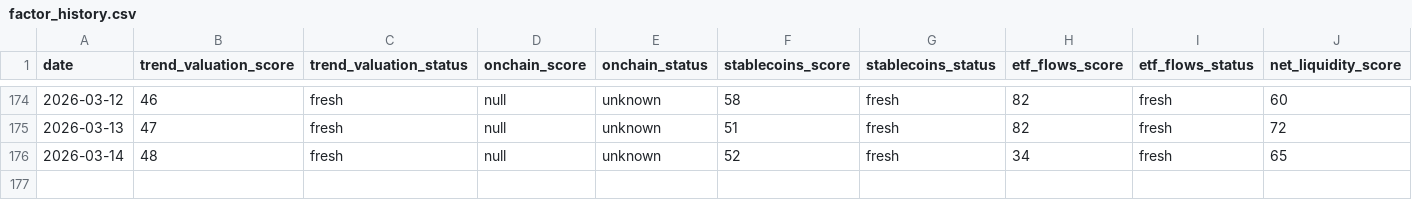
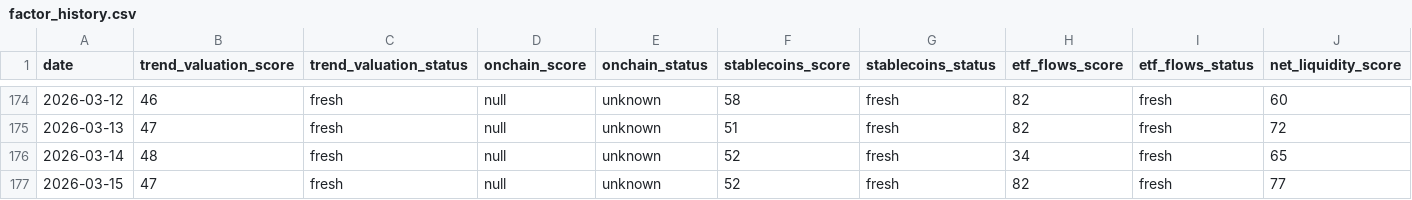
Before and after one commit to firemansghost/btc-risk-dashboard-V3, a CSV file: public/data/factor_history.csv, drawn as a sheet; only a part is shown, gaps mark what is left out; rows hold the shown columns only; the diff names each change by its address in the sheet, - before the commit and + after, or states it on an @@ line.

```diff
--- a/public/data/factor_history.csv
+++ b/public/data/factor_history.csv
+row 177: 2026-03-15 | 47 | fresh | null | unknown | 52 | fresh | 82 | fresh | 77
```
Also changed, not shown: public/data/history.csv, public/signals/dxy_20d.csv, 25 other files.
